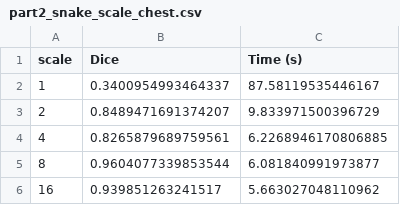
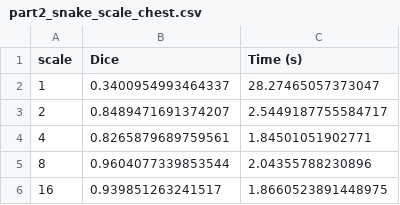
Before and after one commit to cesarrrbl06/LAB2_MIA, a CSV file: LAB2_MIA/results/tables/part2_snake_scale_chest.csv, drawn as a sheet.

```diff
--- a/LAB2_MIA/results/tables/part2_snake_scale_chest.csv
+++ b/LAB2_MIA/results/tables/part2_snake_scale_chest.csv
@@ -1,6 +1,6 @@
 scale,Dice,Time (s)
-1,0.3400954993464337,87.58119535446167
-2,0.8489471691374207,9.833971500396729
-4,0.8265879689759561,6.2268946170806885
-8,0.9604077339853544,6.081840991973877
-16,0.939851263241517,5.663027048110962
+1,0.3400954993464337,28.27465057373047
+2,0.8489471691374207,2.5449187755584717
+4,0.8265879689759561,1.84501051902771
+8,0.9604077339853544,2.04355788230896
+16,0.939851263241517,1.8660523891448975
```
Also changed, not shown: LAB2_MIA/results/tables/part2_comparison_chest.csv, LAB2_MIA/results/tables/part2_snake_sigma_brain.csv, 41 other files.
